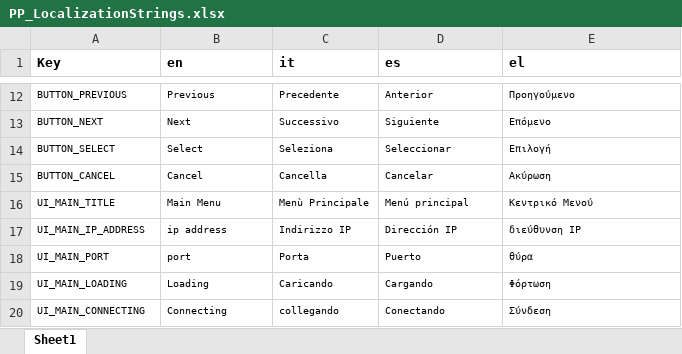
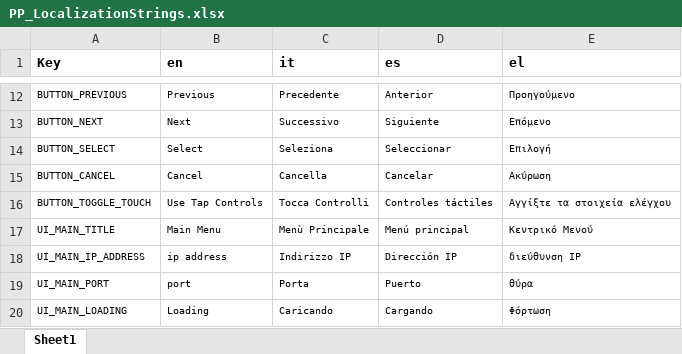
Before and after one commit to FelixWentworth/PushyPaddles, an Excel workbook: Assets/Localization/Editor/PP_LocalizationStrings.xlsx, sheet Sheet1, drawn as a sheet; only a part is shown, gaps mark what is left out; the shorter side is filled out with more unchanged rows; values as stored, in another font and other column widths than the file's, no borders; conditional formats not drawn; the diff names each change by its address in the sheet, - before the commit and + after, or states it on an @@ line.

Commit message:
Update PSL Orchestrator .dlls Add touch movement toggle for webgl improve touch movement and controls

```diff
--- a/Assets/Localization/Editor/PP_LocalizationStrings.xlsx (sheet Sheet1)
+++ b/Assets/Localization/Editor/PP_LocalizationStrings.xlsx (sheet Sheet1)
+row 16: BUTTON_TOGGLE_TOUCH | Use Tap Controls | Tocca Controlli | Controles táctiles | Αγγίξτε τα στοιχεία ελέγχου
```
Also changed, not shown: 22 other files.
